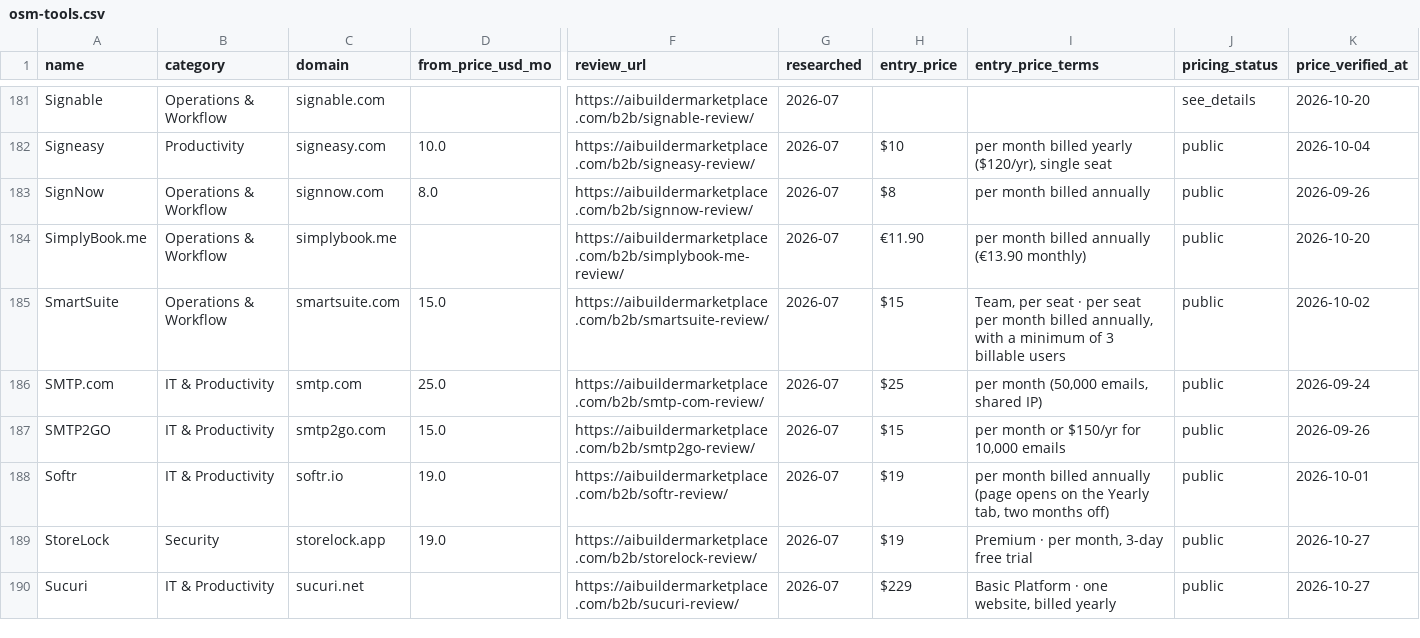
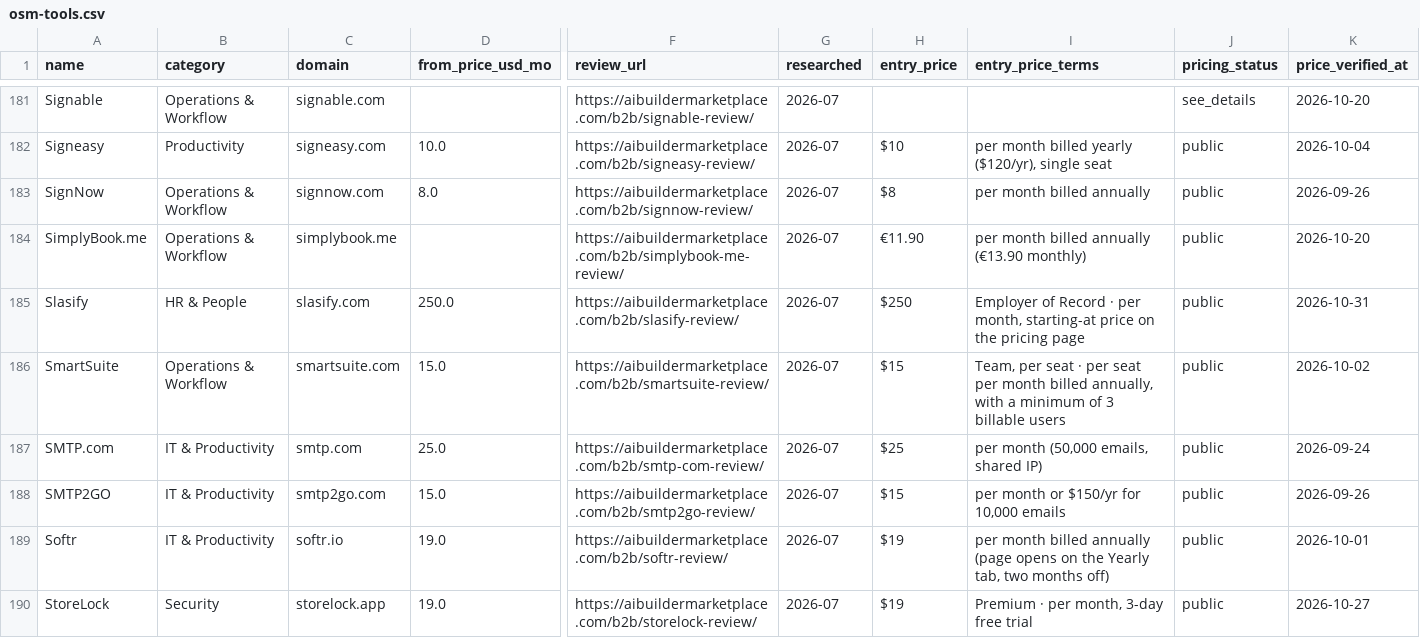
Before and after one commit to NewBegin-gif/officesoftwaremarketplace, a CSV file: data/osm-tools.csv, drawn as a sheet; only a part is shown, gaps mark what is left out; the shorter side is filled out with more unchanged rows; rows hold the shown columns only; the diff names each change by its address in the sheet, - before the commit and + after, or states it on an @@ line.

```diff
--- a/data/osm-tools.csv
+++ b/data/osm-tools.csv
+row 185: Slasify | HR & People | slasify.com | 250.0 | https://aibuildermarketplace.com/b2b/slasify-review/ | 2026-07 | $250 | Employer of Record · per month, starting-at price on the pricing page | public | 2026-10-31
```
Also changed, not shown: 5 other files.
